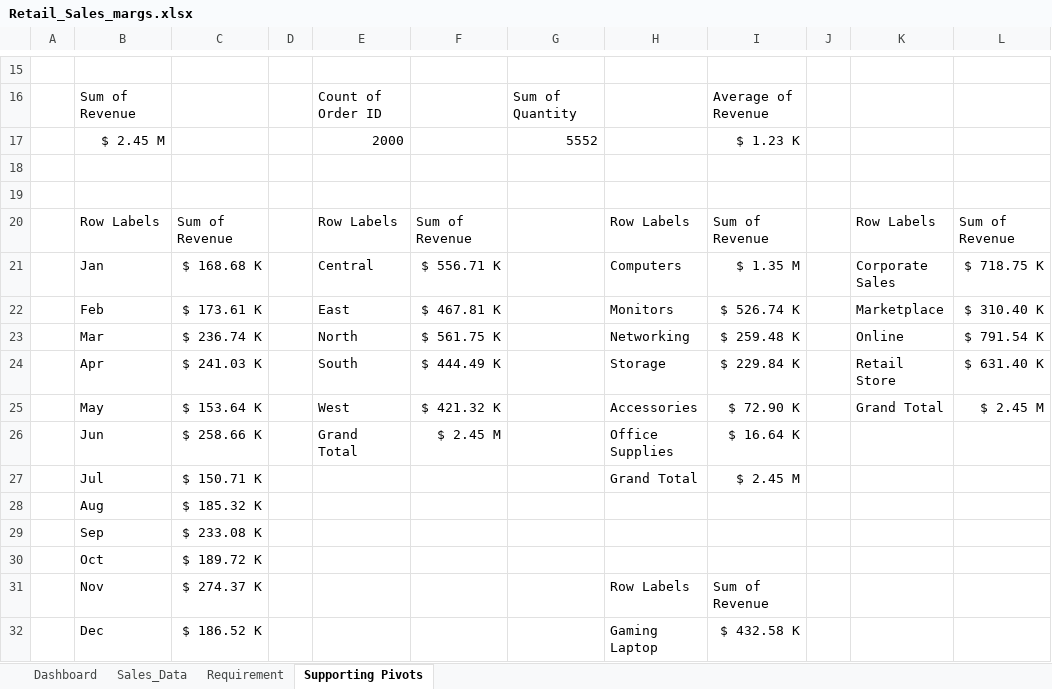
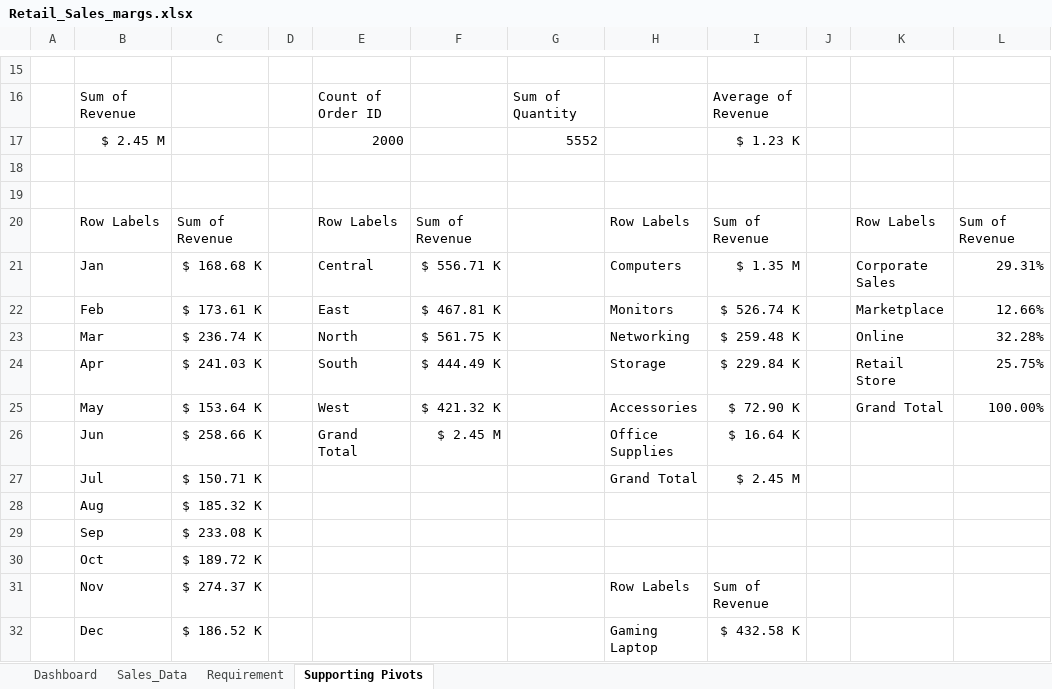
Before and after one commit to NaufalMuh11/Retail_Sales_Dashboard_Marg, an Excel workbook: Retail_Sales_margs.xlsx, sheet Supporting Pivots, drawn as a sheet; only a part is shown, gaps mark what is left out; values as stored, in another font and other column widths than the file's, no borders; the diff names each change by its address in the sheet, - before the commit and + after, or states it on an @@ line.

Commit message:
feat: update dashboard theme

```diff
--- a/Retail_Sales_margs.xlsx (sheet Supporting Pivots)
+++ b/Retail_Sales_margs.xlsx (sheet Supporting Pivots)
-L21: $ 718.75 K
+L21: 29.31%
-L22: $ 310.40 K
+L22: 12.66%
-L23: $ 791.54 K
+L23: 32.28%
-L24: $ 631.40 K
+L24: 25.75%
-L25: $ 2.45 M
+L25: 100.00%
```
Also changed, not shown: charts or pictures.
